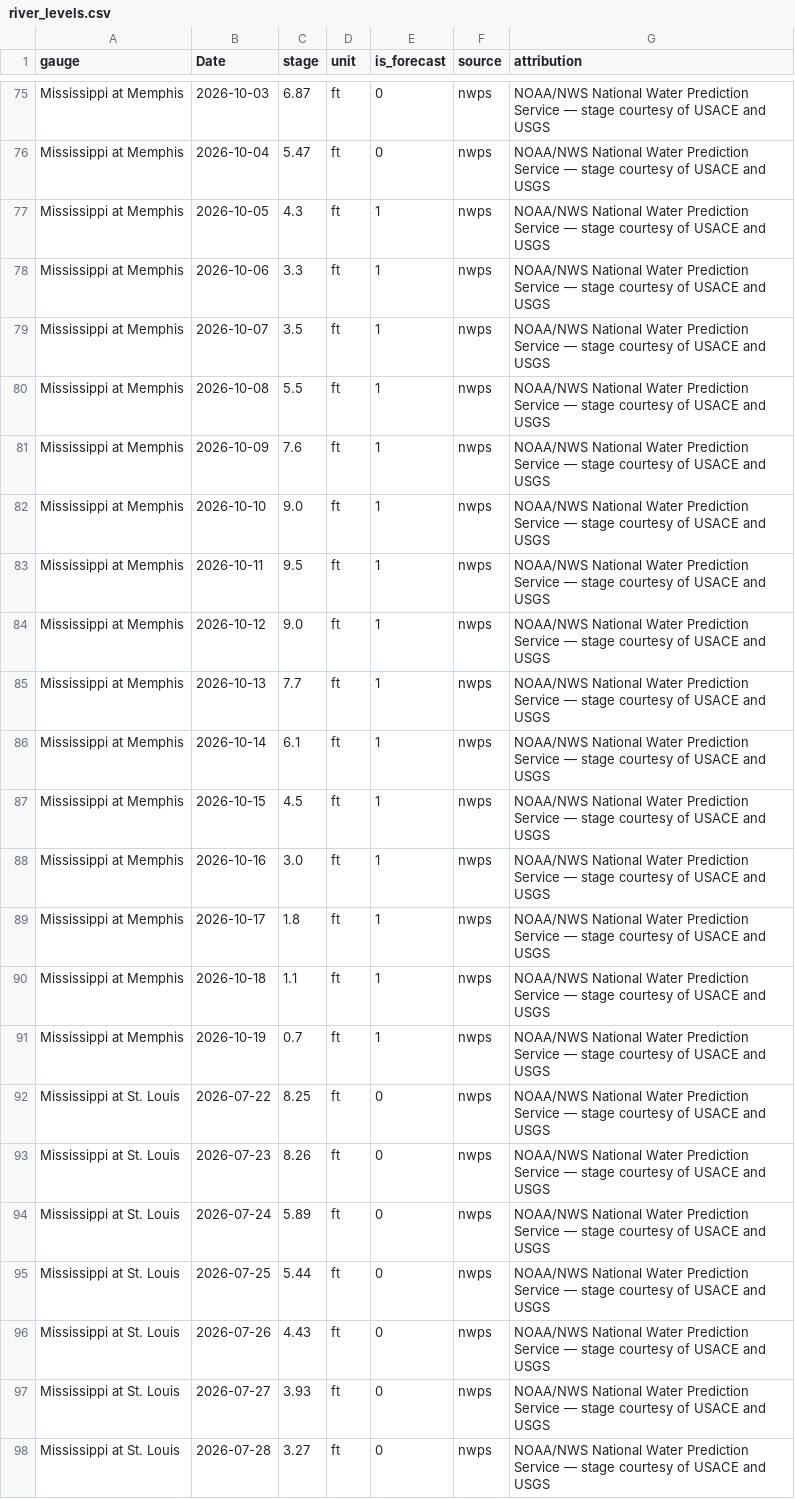
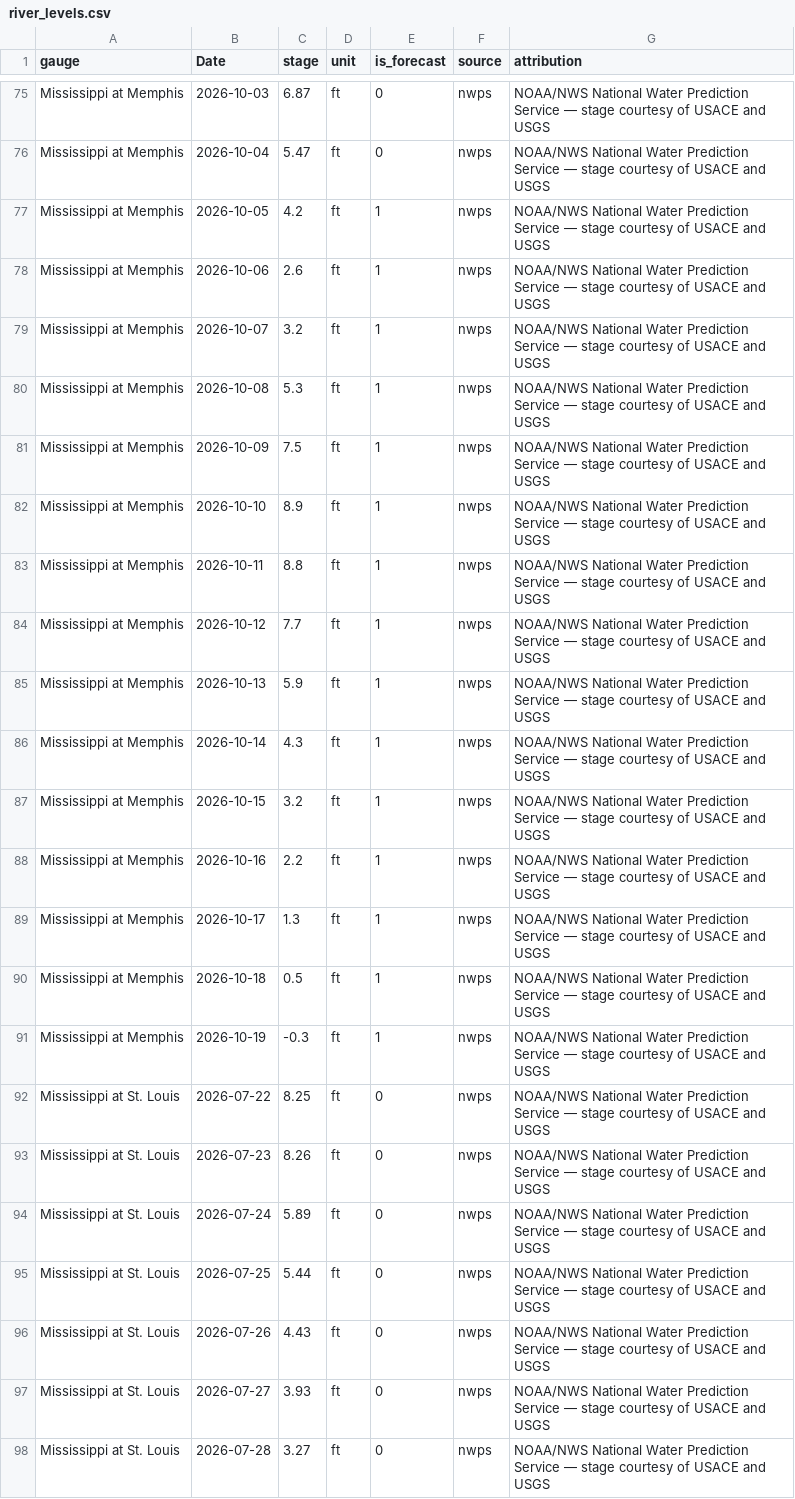
Before and after one commit to philipbergman6-glitch/Mirror-Market, a CSV file: data/history/river_levels.csv, drawn as a sheet; only a part is shown, gaps mark what is left out; the diff covers the shown part only.

```diff
--- a/data/history/river_levels.csv
+++ b/data/history/river_levels.csv
@@ -76,17 +76,17 @@ Mississippi at Memphis,2026-10-03,6.87,ft,0,nwps,NOAA/NWS National Water Predict
 Mississippi at Memphis,2026-10-04,5.47,ft,0,nwps,NOAA/NWS National Water Prediction Service — stage courtesy of USACE and USGS
-Mississippi at Memphis,2026-10-05,4.3,ft,1,nwps,NOAA/NWS National Water Prediction Service — stage courtesy of USACE and USGS
-Mississippi at Memphis,2026-10-06,3.3,ft,1,nwps,NOAA/NWS National Water Prediction Service — stage courtesy of USACE and USGS
-Mississippi at Memphis,2026-10-07,3.5,ft,1,nwps,NOAA/NWS National Water Prediction Service — stage courtesy of USACE and USGS
-Mississippi at Memphis,2026-10-08,5.5,ft,1,nwps,NOAA/NWS National Water Prediction Service — stage courtesy of USACE and USGS
-Mississippi at Memphis,2026-10-09,7.6,ft,1,nwps,NOAA/NWS National Water Prediction Service — stage courtesy of USACE and USGS
-Mississippi at Memphis,2026-10-10,9.0,ft,1,nwps,NOAA/NWS National Water Prediction Service — stage courtesy of USACE and USGS
-Mississippi at Memphis,2026-10-11,9.5,ft,1,nwps,NOAA/NWS National Water Prediction Service — stage courtesy of USACE and USGS
-Mississippi at Memphis,2026-10-12,9.0,ft,1,nwps,NOAA/NWS National Water Prediction Service — stage courtesy of USACE and USGS
-Mississippi at Memphis,2026-10-13,7.7,ft,1,nwps,NOAA/NWS National Water Prediction Service — stage courtesy of USACE and USGS
-Mississippi at Memphis,2026-10-14,6.1,ft,1,nwps,NOAA/NWS National Water Prediction Service — stage courtesy of USACE and USGS
-Mississippi at Memphis,2026-10-15,4.5,ft,1,nwps,NOAA/NWS National Water Prediction Service — stage courtesy of USACE and USGS
-Mississippi at Memphis,2026-10-16,3.0,ft,1,nwps,NOAA/NWS National Water Prediction Service — stage courtesy of USACE and USGS
-Mississippi at Memphis,2026-10-17,1.8,ft,1,nwps,NOAA/NWS National Water Prediction Service — stage courtesy of USACE and USGS
-Mississippi at Memphis,2026-10-18,1.1,ft,1,nwps,NOAA/NWS National Water Prediction Service — stage courtesy of USACE and USGS
-Mississippi at Memphis,2026-10-19,0.7,ft,1,nwps,NOAA/NWS National Water Prediction Service — stage courtesy of USACE and USGS
+Mississippi at Memphis,2026-10-05,4.2,ft,1,nwps,NOAA/NWS National Water Prediction Service — stage courtesy of USACE and USGS
+Mississippi at Memphis,2026-10-06,2.6,ft,1,nwps,NOAA/NWS National Water Prediction Service — stage courtesy of USACE and USGS
+Mississippi at Memphis,2026-10-07,3.2,ft,1,nwps,NOAA/NWS National Water Prediction Service — stage courtesy of USACE and USGS
+Mississippi at Memphis,2026-10-08,5.3,ft,1,nwps,NOAA/NWS National Water Prediction Service — stage courtesy of USACE and USGS
+Mississippi at Memphis,2026-10-09,7.5,ft,1,nwps,NOAA/NWS National Water Prediction Service — stage courtesy of USACE and USGS
+Mississippi at Memphis,2026-10-10,8.9,ft,1,nwps,NOAA/NWS National Water Prediction Service — stage courtesy of USACE and USGS
+Mississippi at Memphis,2026-10-11,8.8,ft,1,nwps,NOAA/NWS National Water Prediction Service — stage courtesy of USACE and USGS
+Mississippi at Memphis,2026-10-12,7.7,ft,1,nwps,NOAA/NWS National Water Prediction Service — stage courtesy of USACE and USGS
+Mississippi at Memphis,2026-10-13,5.9,ft,1,nwps,NOAA/NWS National Water Prediction Service — stage courtesy of USACE and USGS
+Mississippi at Memphis,2026-10-14,4.3,ft,1,nwps,NOAA/NWS National Water Prediction Service — stage courtesy of USACE and USGS
+Mississippi at Memphis,2026-10-15,3.2,ft,1,nwps,NOAA/NWS National Water Prediction Service — stage courtesy of USACE and USGS
+Mississippi at Memphis,2026-10-16,2.2,ft,1,nwps,NOAA/NWS National Water Prediction Service — stage courtesy of USACE and USGS
+Mississippi at Memphis,2026-10-17,1.3,ft,1,nwps,NOAA/NWS National Water Prediction Service — stage courtesy of USACE and USGS
+Mississippi at Memphis,2026-10-18,0.5,ft,1,nwps,NOAA/NWS National Water Prediction Service — stage courtesy of USACE and USGS
+Mississippi at Memphis,2026-10-19,-0.3,ft,1,nwps,NOAA/NWS National Water Prediction Service — stage courtesy of USACE and USGS
 Mississippi at St. Louis,2026-07-22,8.25,ft,0,nwps,NOAA/NWS National Water Prediction Service — stage courtesy of USACE and USGS
```
Also changed, not shown: 1 added row and 12 edited cells elsewhere in this file, data/history/argentina_fob.csv, data/history/brazil_spot_prices.csv, 8 other files.
